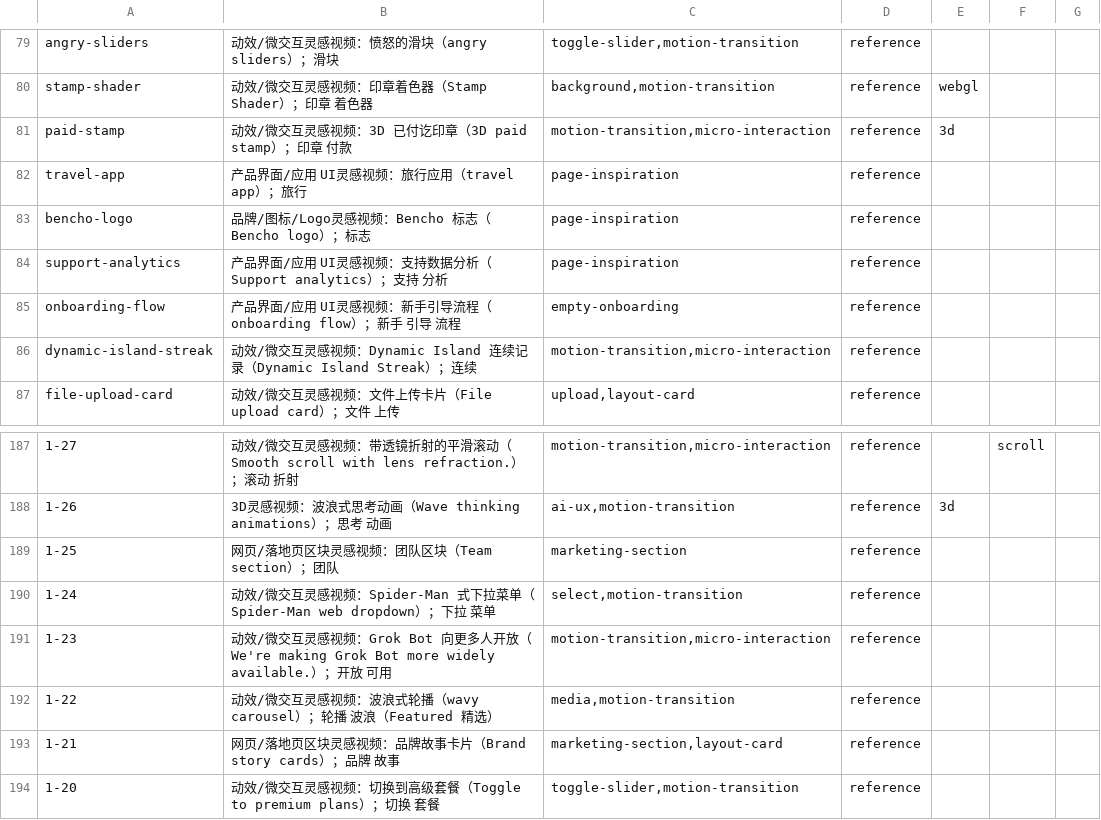
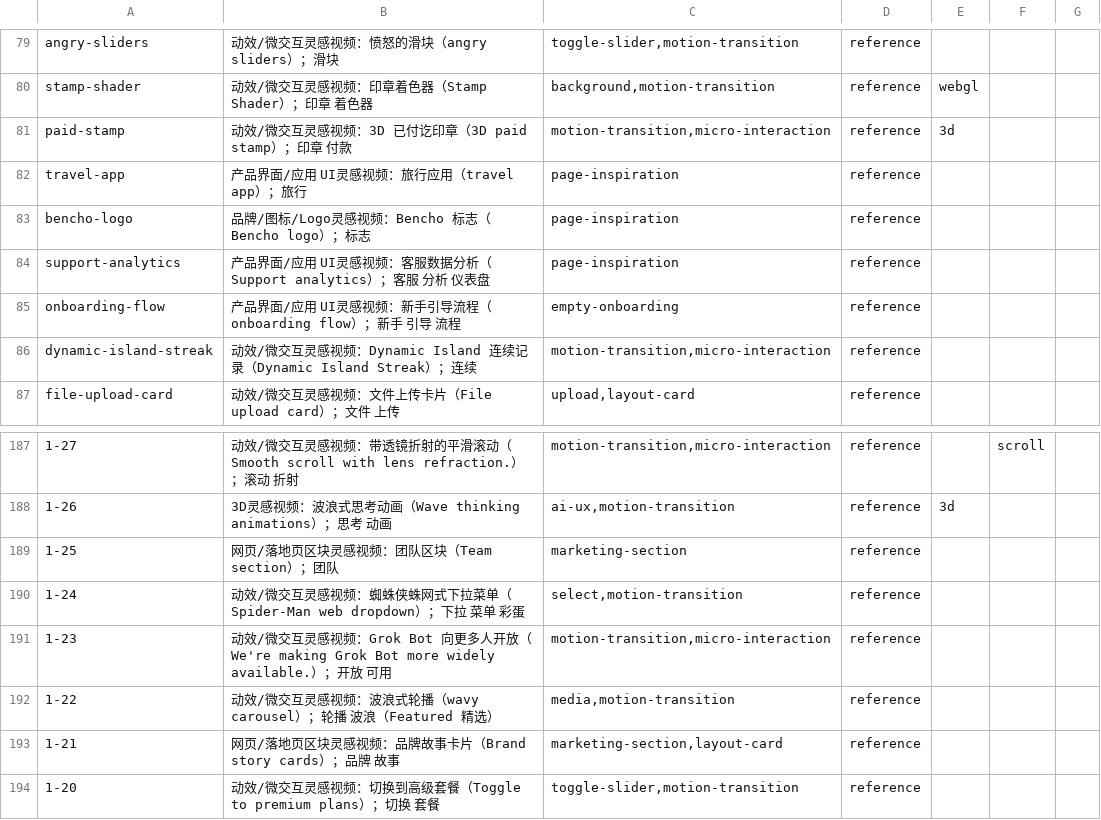
Before and after one commit to Maybe404/ui-arsenal, a TSV file: sources/inspora.notes.tsv, drawn as a sheet; only a part is shown, gaps mark what is left out; the diff names each change by its address in the sheet, - before the commit and + after, or states it on an @@ line.

```diff
--- a/sources/inspora.notes.tsv
+++ b/sources/inspora.notes.tsv
-B84: …感视频：支持数据分析（Support analytics）；支持 分析
+B84: …感视频：客服数据分析（Support analytics）；客服 分析 仪表盘
-B190: …感视频：Spider-Man 式下拉菜单（Spider-Man web dropdown）；下拉 菜单
+B190: …感视频：蜘蛛侠蛛网式下拉菜单（Spider-Man web dropdown）；下拉 菜单 彩蛋
```
Also changed, not shown: sources/shadcn.notes.tsv.
